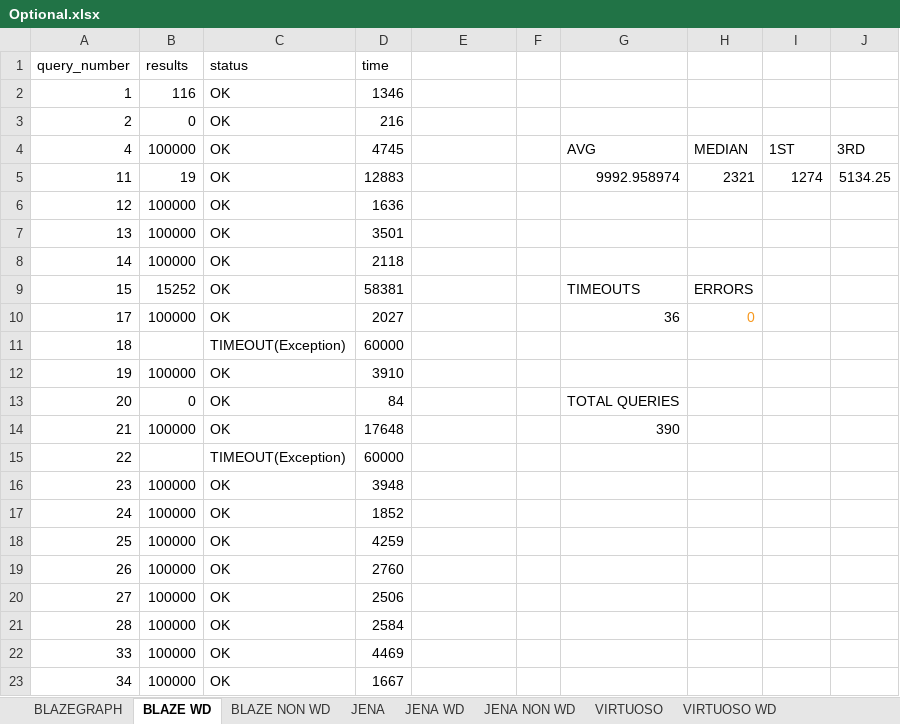
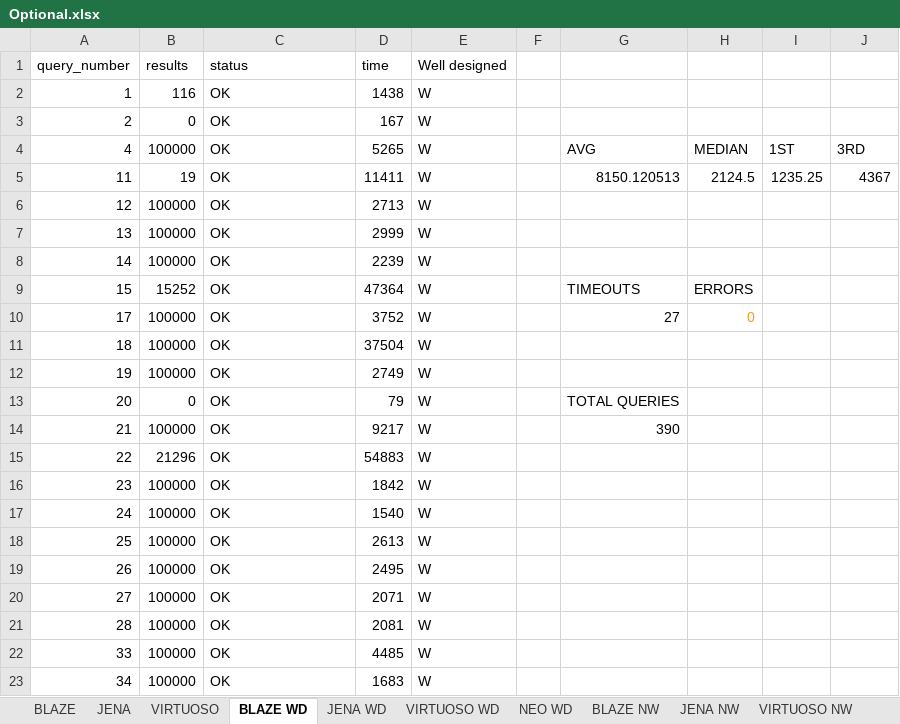
Before and after one commit to MillenniumDB/WDBench, an Excel workbook: Results/Optional.xlsx, sheet BLAZE WD, drawn as a sheet; only a part is shown; values as stored, in another font and other column widths than the file's, no borders; charts and pictures not drawn; the diff covers the shown part only; the diff names each change by its address in the sheet, - before the commit and + after, or states it on an @@ line.

```diff
--- a/Results/Optional.xlsx (sheet BLAZE WD)
+++ b/Results/Optional.xlsx (sheet BLAZE WD)
-sheet tab: BLAZEGRAPH
+sheet tab: BLAZE
-sheet tab: JENA NON WD
+sheet tab: JENA NW
-sheet tab: BLAZE NON WD
+sheet tab: BLAZE NW
+sheet tab: VIRTUOSO NW
@@ sheet tab order changed: BLAZE | JENA | VIRTUOSO | BLAZE WD | JENA WD | VIRTUOSO WD | NEO WD | BLAZE NW | JENA NW | VIRTUOSO NW @@
-E1: (empty)
+E1: Well designed
-D2 (time): 1346
+D2 (time): 1438
-E2:E23 (Well designed): (empty)
+E2:E23 (Well designed): W
-D3 (time): 216
+D3 (time): 167
-D4 (time): 4745
+D4 (time): 5265
-D5 (time): 12883
+D5 (time): 11411
-G5: 9992.958974
+G5: 8150.120513
-H5: 2321
+H5: 2124.5
-I5: 1274
+I5: 1235.25
-J5: 5134.25
+J5: 4367
-D6 (time): 1636
+D6 (time): 2713
-D7 (time): 3501
+D7 (time): 2999
-D8 (time): 2118
+D8 (time): 2239
-D9 (time): 58381
+D9 (time): 47364
-D10 (time): 2027
+D10 (time): 3752
-G10: 36
+G10: 27
-B11 (results): (empty)
+B11 (results): 100000
-C11 (status): TIMEOUT(Exception)
+C11 (status): OK
-D11 (time): 60000
+D11 (time): 37504
-D12 (time): 3910
+D12 (time): 2749
-D13 (time): 84
+D13 (time): 79
-D14 (time): 17648
+D14 (time): 9217
-B15 (results): (empty)
+B15 (results): 21296
-C15 (status): TIMEOUT(Exception)
+C15 (status): OK
-D15 (time): 60000
+D15 (time): 54883
-D16 (time): 3948
+D16 (time): 1842
-D17 (time): 1852
+D17 (time): 1540
-D18 (time): 4259
+D18 (time): 2613
-D19 (time): 2760
+D19 (time): 2495
-D20 (time): 2506
+D20 (time): 2071
-D21 (time): 2584
+D21 (time): 2081
-D22 (time): 4469
+D22 (time): 4485
-D23 (time): 1667
+D23 (time): 1683
```
Also changed, not shown: 749 edited cells elsewhere in this sheet, sheet JENA WD, sheet VIRTUOSO WD, sheet BLAZE, sheet VIRTUOSO, sheet JENA, sheet NEO WD, 2 more sheets, other sheet tabs, formulas that keep their value, charts or pictures, Results/Multiple BGP.xlsx, Results/Paths.xlsx, 4 other files.
